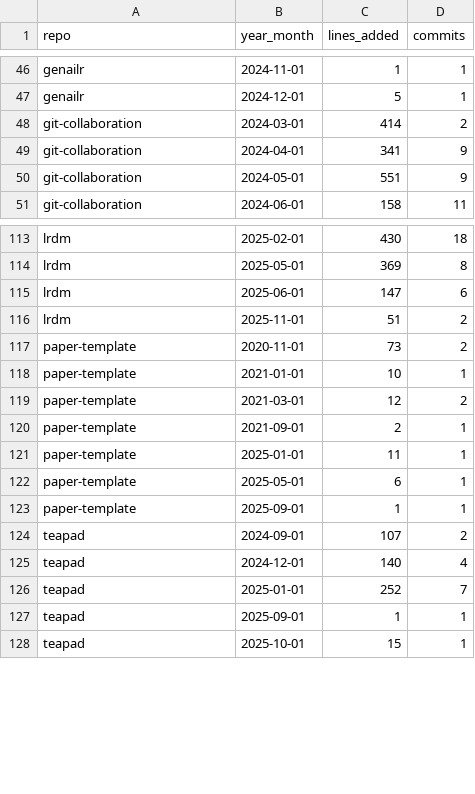
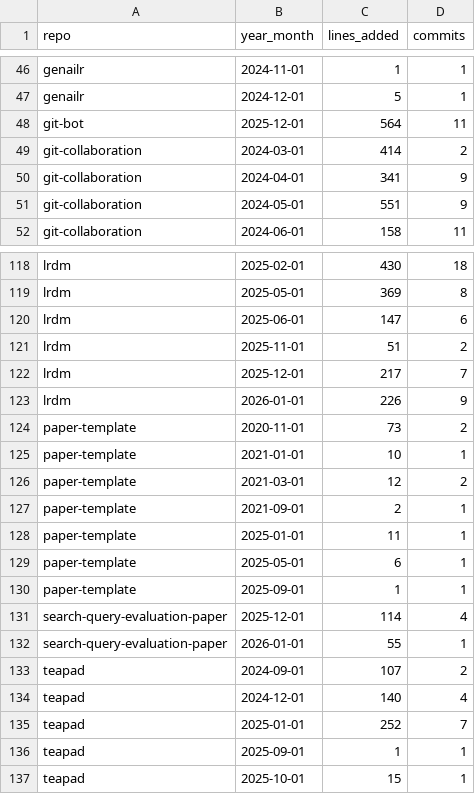
Before and after one commit to fs-ise/handbook, a CSV file: assets/reports/research_repos_activity_per_month.csv, drawn as a sheet; only a part is shown, gaps mark what is left out; the diff covers the shown part only.

```diff
--- a/assets/reports/research_repos_activity_per_month.csv
+++ b/assets/reports/research_repos_activity_per_month.csv
@@ -47,2 +47,3 @@ genailr,2024-11-01,1,1
 genailr,2024-12-01,5,1
+git-bot,2025-12-01,564,11
 git-collaboration,2024-03-01,414,2
@@ -116,2 +121,4 @@ lrdm,2025-06-01,147,6
 lrdm,2025-11-01,51,2
+lrdm,2025-12-01,217,7
+lrdm,2026-01-01,226,9
 paper-template,2020-11-01,73,2
@@ -123,2 +130,4 @@ paper-template,2025-05-01,6,1
 paper-template,2025-09-01,1,1
+search-query-evaluation-paper,2025-12-01,114,4
+search-query-evaluation-paper,2026-01-01,55,1
 teapad,2024-09-01,107,2
```
Also changed, not shown: 4 added rows and 11 removed rows elsewhere in this file, assets/reports/handbook_growth.csv, assets/reports/teaching_repos_activity_per_month.csv, 3 other files.
